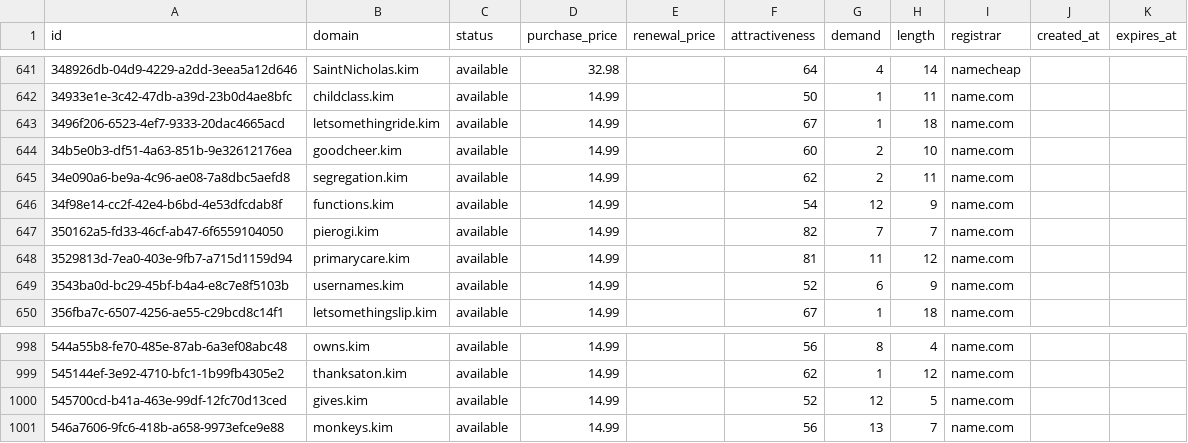
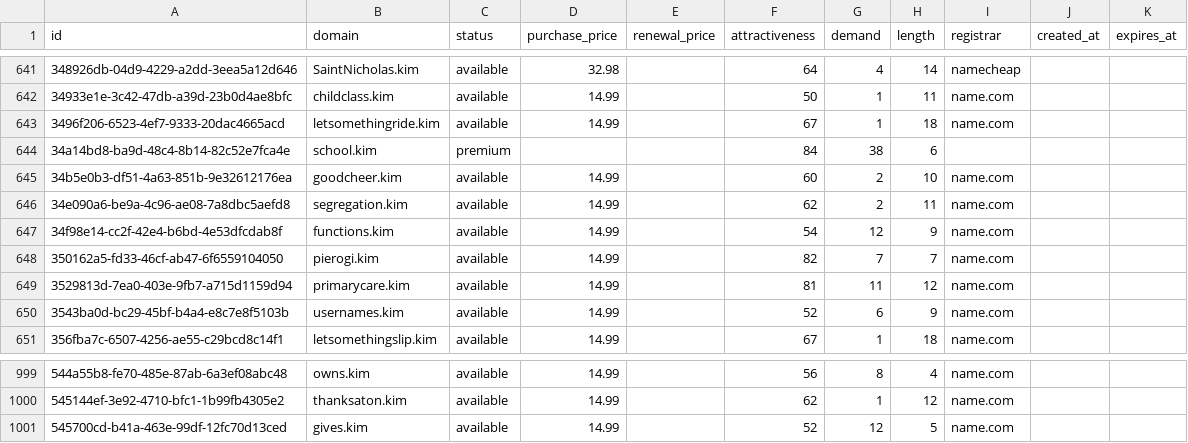
Before and after one commit to UniqueDomains/kim-oneword-domains, a CSV file: kim.csv, drawn as a sheet; only a part is shown, gaps mark what is left out; removed rows and columns are numbered as before the commit, all else as after; the diff names each change by its address in the sheet, - before the commit and + after, or states it on an @@ line.

Commit message:
Domains update

```diff
--- a/kim.csv
+++ b/kim.csv
+row 644: 34a14bd8-ba9d-48c4-8b14-82c52e7fca4e | school.kim | premium |  |  | 84 | 38 | 6
-row 1001: 546a7606-9fc6-418b-a658-9973efce9e88 | monkeys.kim | available | 14.99 |  | 56 | 13 | 7 | name.com
```
Also changed, not shown: 4 other files.
